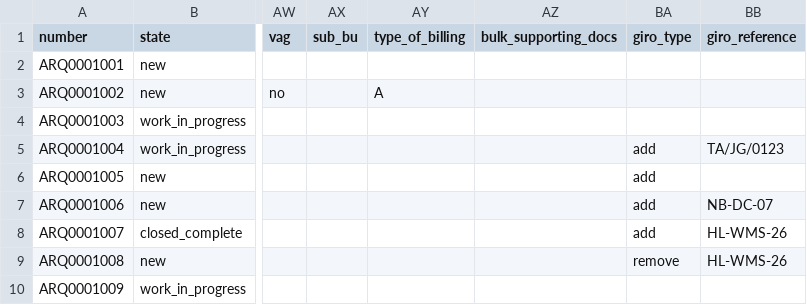
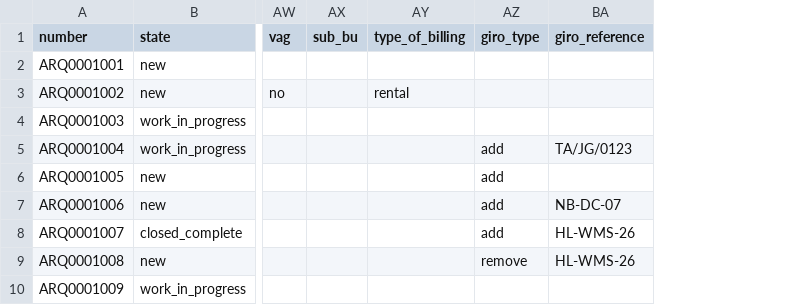
Before and after one commit to veranzy/ServiceNowARdemo, a CSV file: data/AR_form.csv, drawn as a sheet; only a part is shown, gaps mark what is left out; the diff names each change by its address in the sheet, - before the commit and + after, or states it on an @@ line.

```diff
--- a/data/AR_form.csv
+++ b/data/AR_form.csv
-column AZ (bulk_supporting_docs), empty
-AY3 (type_of_billing): A
+AY3 (type_of_billing): rental
```
Also changed, not shown: 18 other files.
